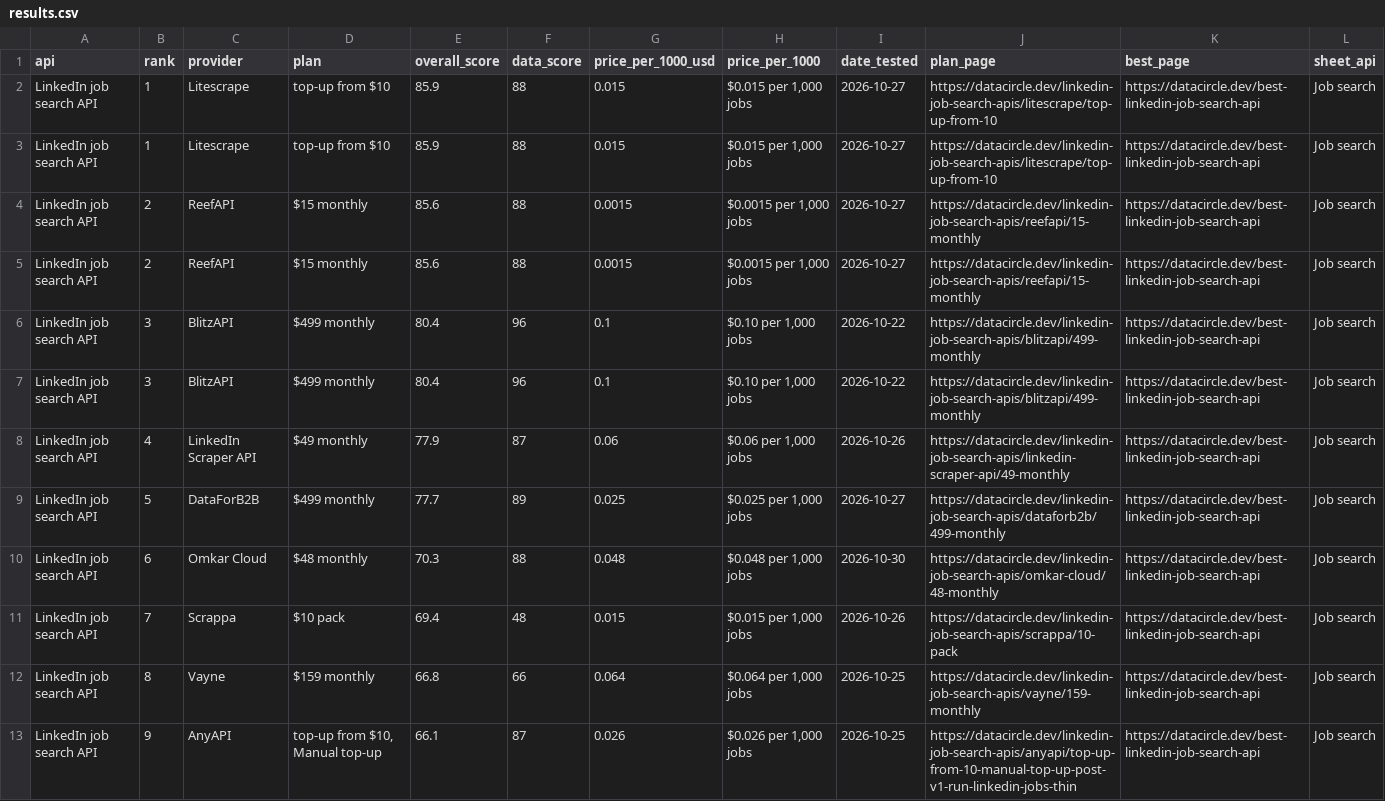
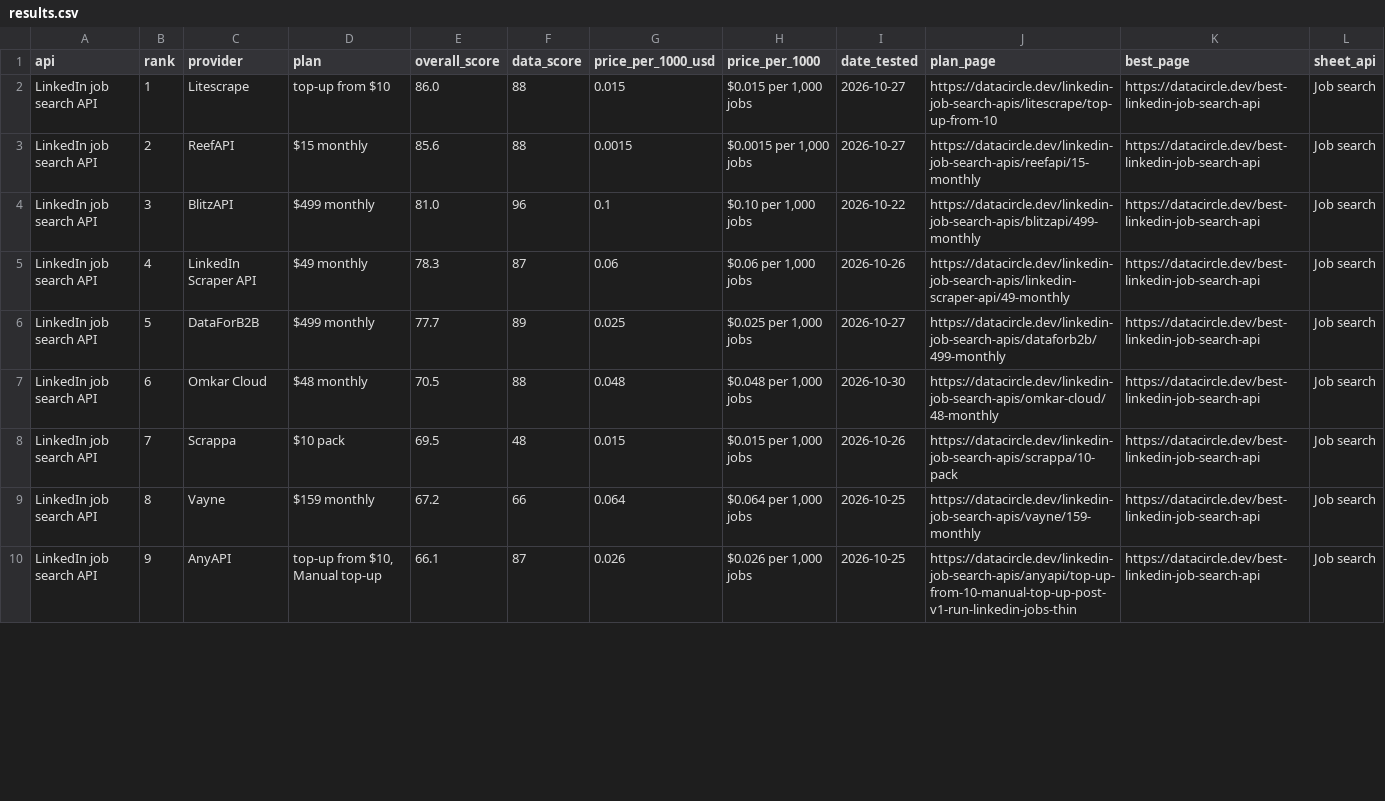
Before and after one commit to waynehamadi/best-linkedin-job-search-api, a CSV file: results.csv, drawn as a sheet; only a part is shown; the diff covers the shown part only.

Commit message:
Benchmark results from datacircle.dev

```diff
--- a/results.csv
+++ b/results.csv
@@ -1,13 +1,10 @@
 api,rank,provider,plan,overall_score,data_score,price_per_1000_usd,price_per_1000,date_tested,plan_page,best_page,sheet_api
-LinkedIn job search API,1,Litescrape,top-up from $10,85.9,88,0.015,"$0.015 per 1,000 jobs",2026-10-27,https://datacircle.dev/linkedin-job-search-apis/litescrape/top-up-from-10,https://datacircle.dev/best-linkedin-job-search-api,Job search
-LinkedIn job search API,1,Litescrape,top-up from $10,85.9,88,0.015,"$0.015 per 1,000 jobs",2026-10-27,https://datacircle.dev/linkedin-job-search-apis/litescrape/top-up-from-10,https://datacircle.dev/best-linkedin-job-search-api,Job search
+LinkedIn job search API,1,Litescrape,top-up from $10,86.0,88,0.015,"$0.015 per 1,000 jobs",2026-10-27,https://datacircle.dev/linkedin-job-search-apis/litescrape/top-up-from-10,https://datacircle.dev/best-linkedin-job-search-api,Job search
 LinkedIn job search API,2,ReefAPI,$15 monthly,85.6,88,0.0015,"$0.0015 per 1,000 jobs",2026-10-27,https://datacircle.dev/linkedin-job-search-apis/reefapi/15-monthly,https://datacircle.dev/best-linkedin-job-search-api,Job search
-LinkedIn job search API,2,ReefAPI,$15 monthly,85.6,88,0.0015,"$0.0015 per 1,000 jobs",2026-10-27,https://datacircle.dev/linkedin-job-search-apis/reefapi/15-monthly,https://datacircle.dev/best-linkedin-job-search-api,Job search
-LinkedIn job search API,3,BlitzAPI,$499 monthly,80.4,96,0.1,"$0.10 per 1,000 jobs",2026-10-22,https://datacircle.dev/linkedin-job-search-apis/blitzapi/499-monthly,https://datacircle.dev/best-linkedin-job-search-api,Job search
-LinkedIn job search API,3,BlitzAPI,$499 monthly,80.4,96,0.1,"$0.10 per 1,000 jobs",2026-10-22,https://datacircle.dev/linkedin-job-search-apis/blitzapi/499-monthly,https://datacircle.dev/best-linkedin-job-search-api,Job search
-LinkedIn job search API,4,LinkedIn Scraper API,$49 monthly,77.9,87,0.06,"$0.06 per 1,000 jobs",2026-10-26,https://datacircle.dev/linkedin-job-search-apis/linkedin-scraper-api/49-monthly,https://datacircle.dev/best-linkedin-job-search-api,Job search
+LinkedIn job search API,3,BlitzAPI,$499 monthly,81.0,96,0.1,"$0.10 per 1,000 jobs",2026-10-22,https://datacircle.dev/linkedin-job-search-apis/blitzapi/499-monthly,https://datacircle.dev/best-linkedin-job-search-api,Job search
+LinkedIn job search API,4,LinkedIn Scraper API,$49 monthly,78.3,87,0.06,"$0.06 per 1,000 jobs",2026-10-26,https://datacircle.dev/linkedin-job-search-apis/linkedin-scraper-api/49-monthly,https://datacircle.dev/best-linkedin-job-search-api,Job search
 LinkedIn job search API,5,DataForB2B,$499 monthly,77.7,89,0.025,"$0.025 per 1,000 jobs",2026-10-27,https://datacircle.dev/linkedin-job-search-apis/dataforb2b/499-monthly,https://datacircle.dev/best-linkedin-job-search-api,Job search
-LinkedIn job search API,6,Omkar Cloud,$48 monthly,70.3,88,0.048,"$0.048 per 1,000 jobs",2026-10-30,https://datacircle.dev/linkedin-job-search-apis/omkar-cloud/48-monthly,https://datacircle.dev/best-linkedin-job-search-api,Job search
-LinkedIn job search API,7,Scrappa,$10 pack,69.4,48,0.015,"$0.015 per 1,000 jobs",2026-10-26,https://datacircle.dev/linkedin-job-search-apis/scrappa/10-pack,https://datacircle.dev/best-linkedin-job-search-api,Job search
-LinkedIn job search API,8,Vayne,$159 monthly,66.8,66,0.064,"$0.064 per 1,000 jobs",2026-10-25,https://datacircle.dev/linkedin-job-search-apis/vayne/159-monthly,https://datacircle.dev/best-linkedin-job-search-api,Job search
+LinkedIn job search API,6,Omkar Cloud,$48 monthly,70.5,88,0.048,"$0.048 per 1,000 jobs",2026-10-30,https://datacircle.dev/linkedin-job-search-apis/omkar-cloud/48-monthly,https://datacircle.dev/best-linkedin-job-search-api,Job search
+LinkedIn job search API,7,Scrappa,$10 pack,69.5,48,0.015,"$0.015 per 1,000 jobs",2026-10-26,https://datacircle.dev/linkedin-job-search-apis/scrappa/10-pack,https://datacircle.dev/best-linkedin-job-search-api,Job search
+LinkedIn job search API,8,Vayne,$159 monthly,67.2,66,0.064,"$0.064 per 1,000 jobs",2026-10-25,https://datacircle.dev/linkedin-job-search-apis/vayne/159-monthly,https://datacircle.dev/best-linkedin-job-search-api,Job search
 LinkedIn job search API,9,AnyAPI,"top-up from $10, Manual top-up",66.1,87,0.026,"$0.026 per 1,000 jobs",2026-10-25,https://datacircle.dev/linkedin-job-search-apis/anyapi/top-up-from-10-manual-top-up-post-v1-run-linkedin-jobs-thin,https://datacircle.dev/best-linkedin-job-search-api,Job search
```
Also changed, not shown: 7 edited cells elsewhere in this file, 1 other file.
